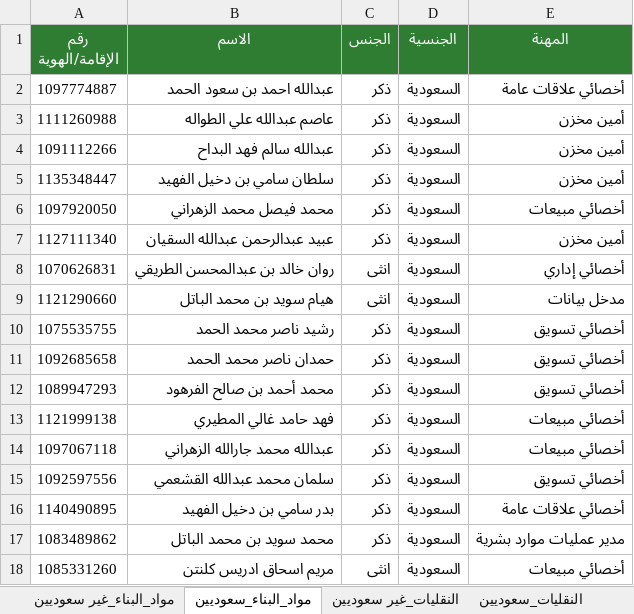
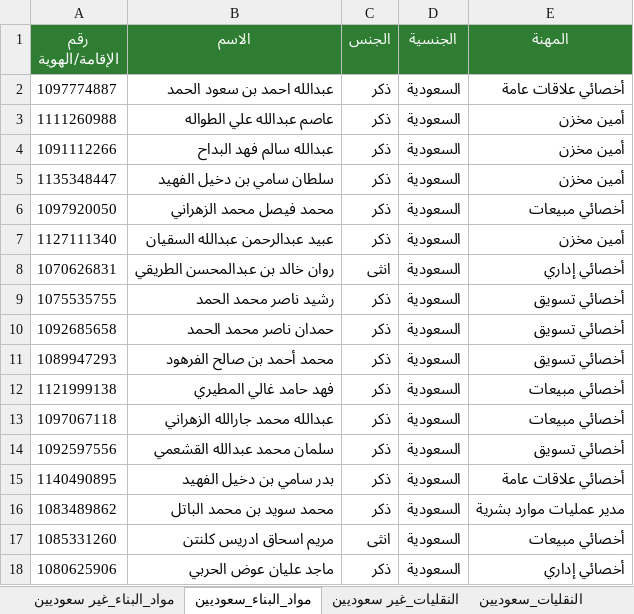
Before and after one commit to mohx94/Localization, an Excel workbook: data/nitaqat.xlsx, sheet مواد_البناء_سعوديين, drawn as a sheet; values as stored, in another font and other column widths than the file's, no borders; removed rows and columns are numbered as before the commit, all else as after; the diff names each change by its address in the sheet, - before the commit and + after, or states it on an @@ line.

```diff
--- a/data/nitaqat.xlsx (sheet مواد_البناء_سعوديين)
+++ b/data/nitaqat.xlsx (sheet مواد_البناء_سعوديين)
-row 9: 1121290660 | هيام سويد بن محمد الباتل | انثى | السعودية | مدخل بيانات
+row 18: 1080625906 | ماجد عليان عوض الحربي | ذكر | السعودية | أخصائي إداري
```
Also changed, not shown: sheet النقليات_سعوديين, sheet الصيانة_سعوديين.
